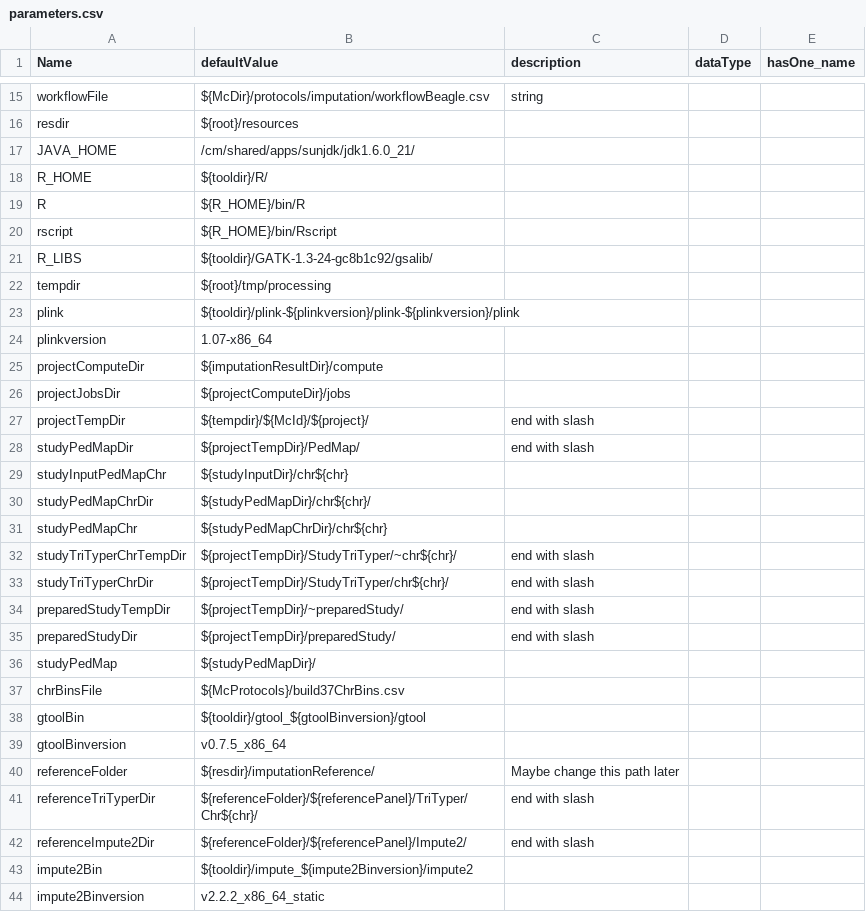
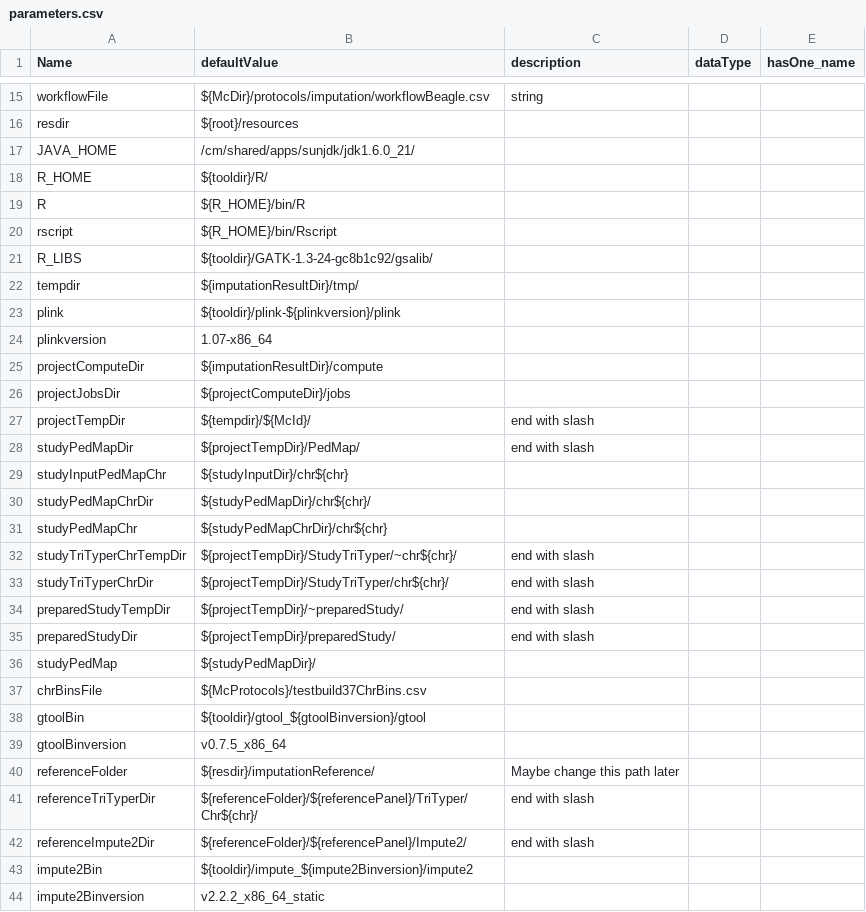
Before and after one commit to molgenis/molgenis_apps-legacy, a CSV file: modules/compute/protocols/imputation/impute2/parameters.csv, drawn as a sheet; only a part is shown, gaps mark what is left out.

Commit message:
Updated sampleworksheet and parameters. Small changes to protocols.

```diff
--- a/modules/compute/protocols/imputation/impute2/parameters.csv
+++ b/modules/compute/protocols/imputation/impute2/parameters.csv
@@ -21,4 +21,4 @@ rscript,${R_HOME}/bin/Rscript,,,
 R_LIBS,${tooldir}/GATK-1.3-24-gc8b1c92/gsalib/,,,
-tempdir,${root}/tmp/processing,,,
-plink,${tooldir}/plink-${plinkversion}/plink-${plinkversion}/plink,,,
+tempdir,${imputationResultDir}/tmp/,,,
+plink,${tooldir}/plink-${plinkversion}/plink,,,
 plinkversion,1.07-x86_64,,,
@@ -26,3 +26,3 @@ projectComputeDir,${imputationResultDir}/compute,,,
 projectJobsDir,${projectComputeDir}/jobs,,,
-projectTempDir,${tempdir}/${McId}/${project}/,end with slash,,
+projectTempDir,${tempdir}/${McId}/,end with slash,,
 studyPedMapDir,${projectTempDir}/PedMap/,end with slash,,
@@ -36,3 +36,3 @@ preparedStudyDir,${projectTempDir}/preparedStudy/,end with slash,,
 studyPedMap,${studyPedMapDir}/,,,
-chrBinsFile,${McProtocols}/build37ChrBins.csv,,,
+chrBinsFile,${McProtocols}/testbuild37ChrBins.csv,,,
 gtoolBin,${tooldir}/gtool_${gtoolBinversion}/gtool,,,
```
Also changed, not shown: modules/compute/protocols/imputation/createImputationScripts/sampleWorksheet.csv, 4 other files.
